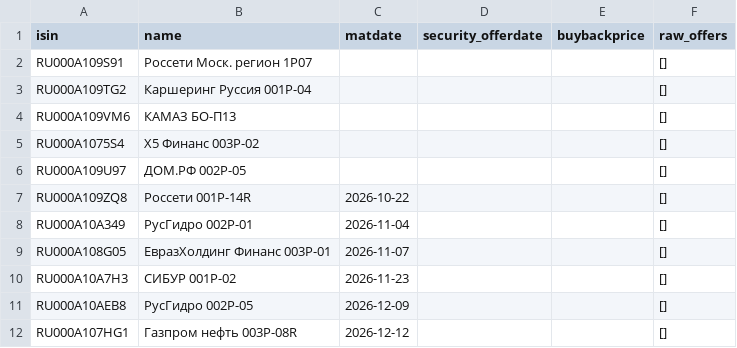
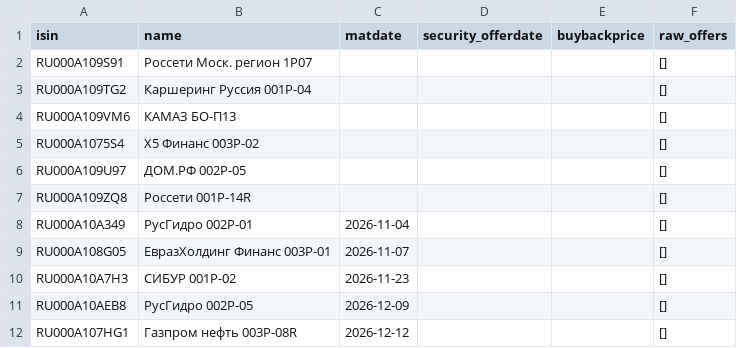
Before and after one commit to pulp-dev/AI-Assistant-for-news, a TSV file: moex-bridge/data/floater_offers.tsv, drawn as a sheet; only a part is shown.

```diff
--- a/moex-bridge/data/floater_offers.tsv
+++ b/moex-bridge/data/floater_offers.tsv
@@ -6,3 +6,3 @@ RU000A1075S4	X5 Финанс 003Р-02				[]
 RU000A109U97	ДОМ.РФ 002P-05				[]
-RU000A109ZQ8	Россети 001P-14R	2026-10-22			[]
+RU000A109ZQ8	Россети 001P-14R				[]
 RU000A10A349	РусГидро 002Р-01	2026-11-04			[]
```
Also changed, not shown: moex-bridge/data/detailed_summary.tsv, moex-bridge/data/floater_report.tsv, 2 other files.
